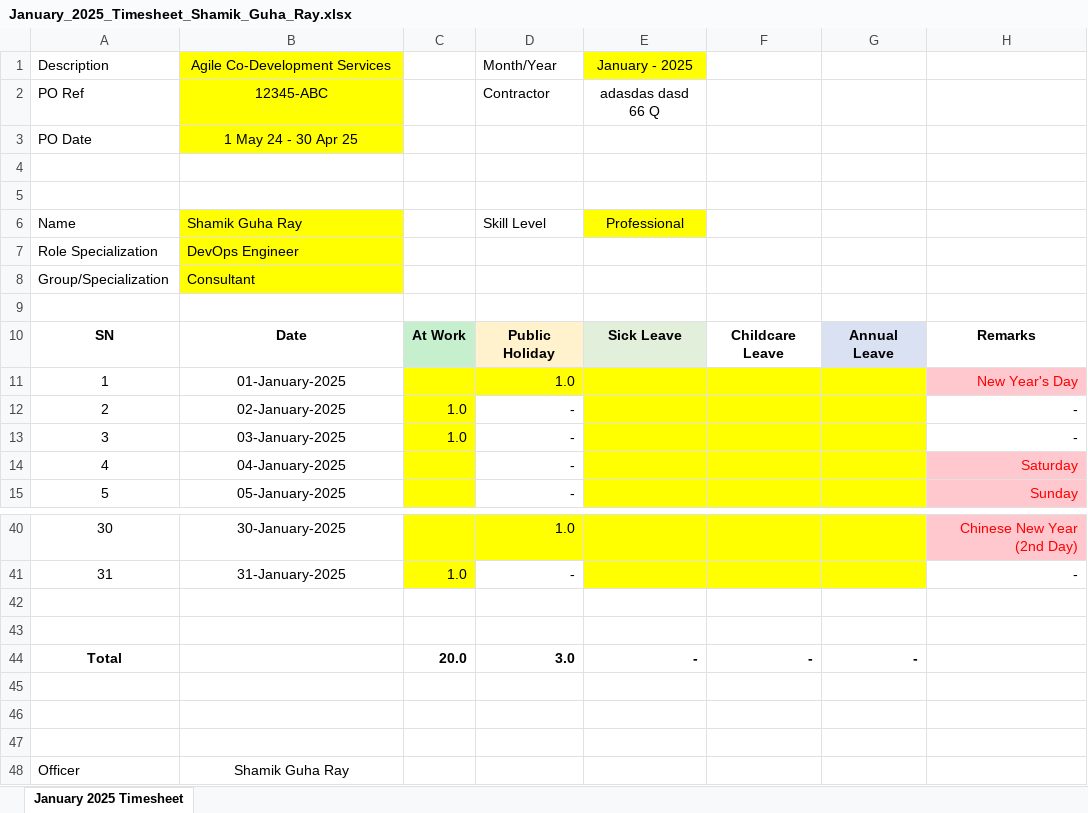
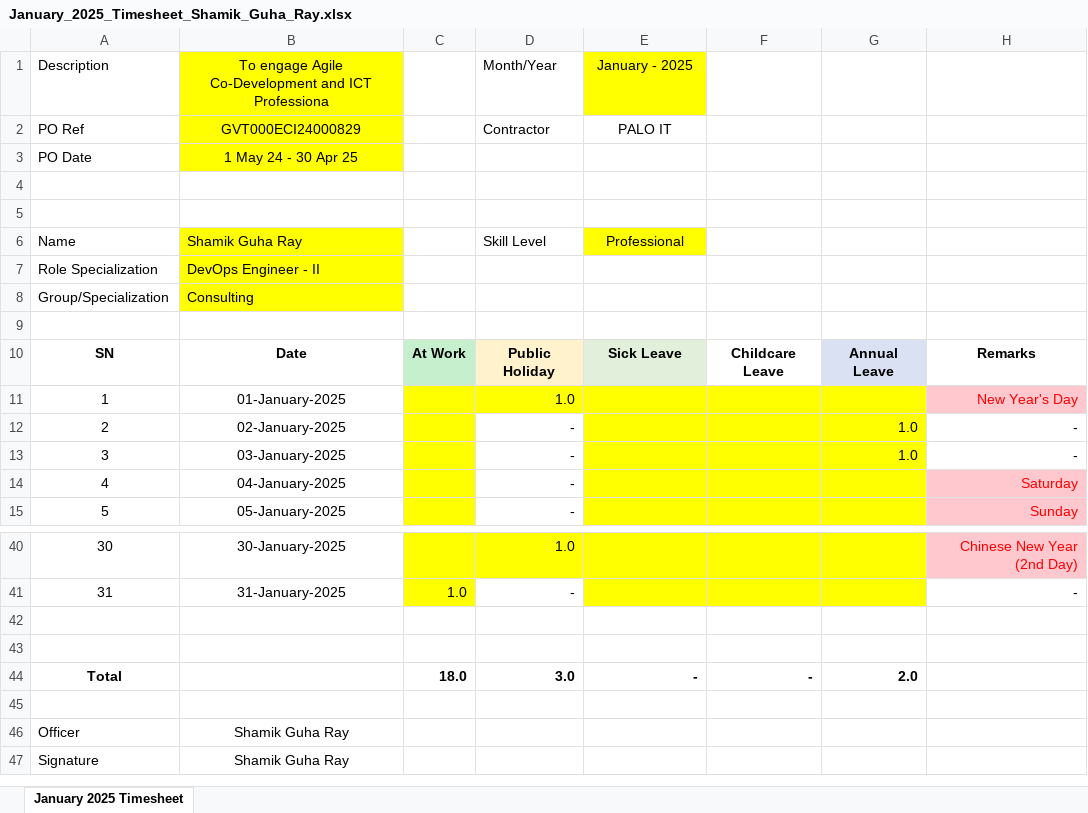
Before and after one commit to guharayshamik/atTimesheetBot, an Excel workbook: generated_timesheets/January_2025_Timesheet_Shamik_Guha_Ray.xlsx, sheet January 2025 Timesheet, drawn as a sheet; only a part is shown, gaps mark what is left out; the shorter side is filled out with more unchanged rows; values as stored, in another font and other column widths than the file's, no borders; removed rows and columns are numbered as before the commit, all else as after; the diff names each change by its address in the sheet, - before the commit and + after, or states it on an @@ line.

```diff
--- a/generated_timesheets/January_2025_Timesheet_Shamik_Guha_Ray.xlsx (sheet January 2025 Timesheet)
+++ b/generated_timesheets/January_2025_Timesheet_Shamik_Guha_Ray.xlsx (sheet January 2025 Timesheet)
-B1: Agile Co-Development Services
+B1: To engage Agile Co-Development and ICT Professiona
-row 2: PO Ref | 12345-ABC |  | Contractor | adasdas dasd 66 Q
+row 2: PO Ref | GVT000ECI24000829 |  | Contractor | PALO IT
-B7: DevOps Engineer
+B7: DevOps Engineer - II
-B8: Consultant
+B8: Consulting
-C12:C13: 1.0
+C12:C13: (empty)
-G12:G13: (empty)
+G12:G13: 1.0
-C44: 20.0
+C44: 18.0
-G44: -
+G44: 2.0
-row 45: (empty)
-row 46: (empty)
```
Also changed, not shown: 5 other files.
